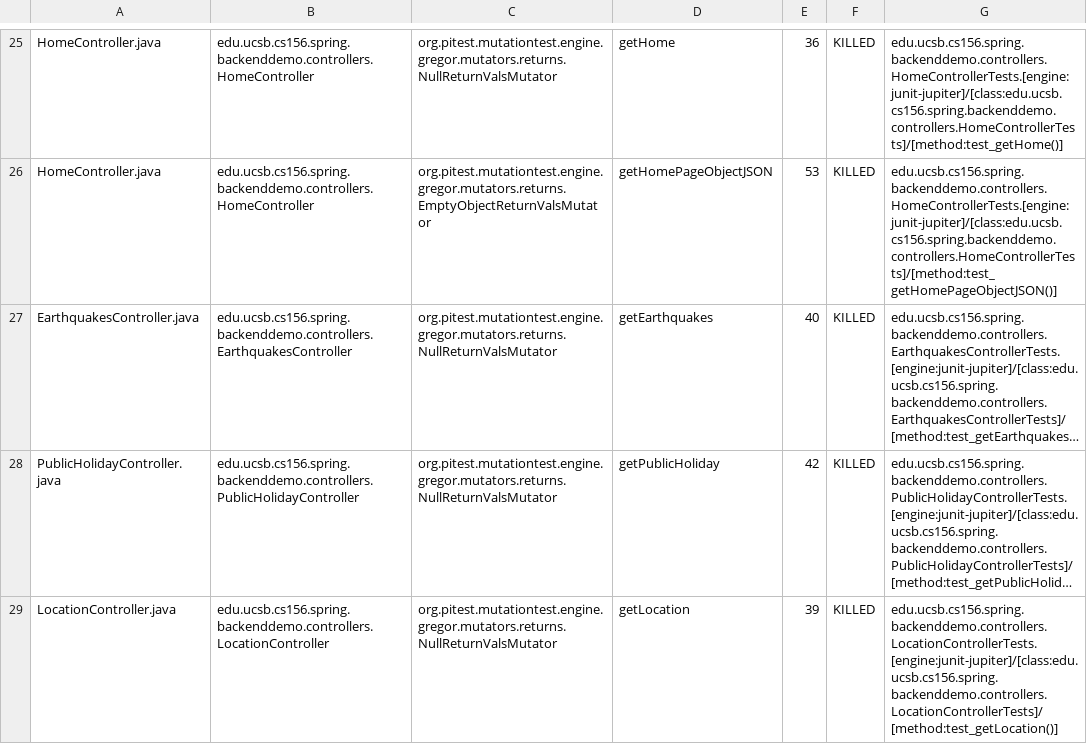
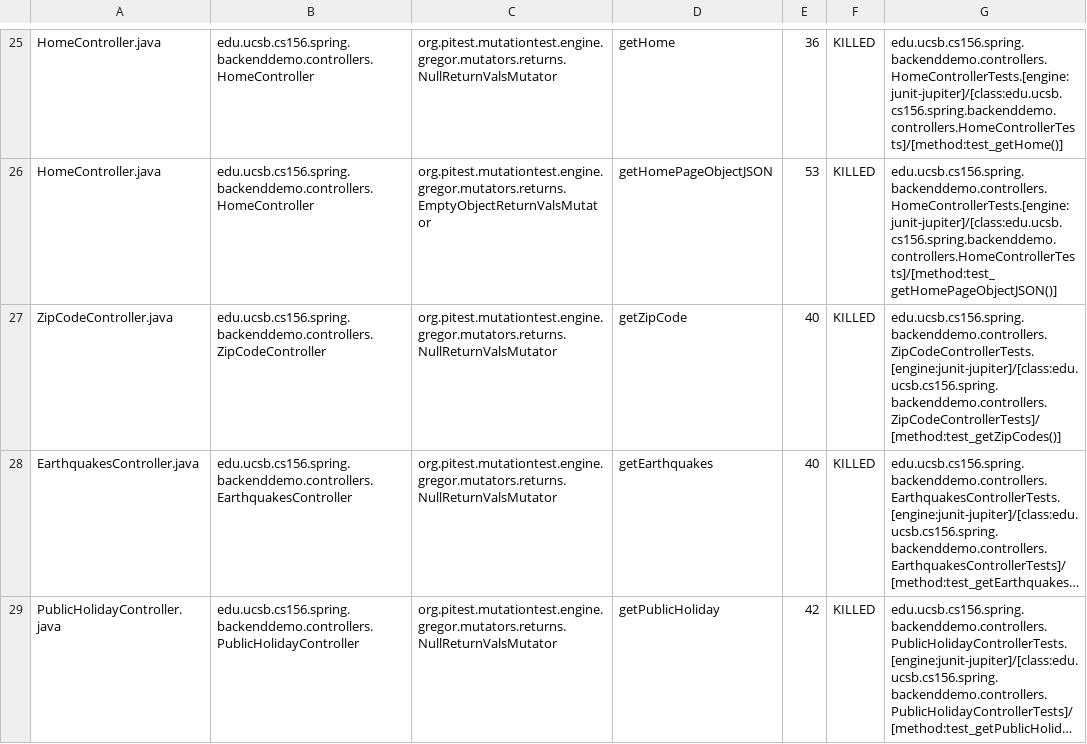
Before and after one commit to ucsb-cs156-f23/team01-f23-5pm-4, a CSV file: pitest/mutations.csv, drawn as a sheet; only a part is shown, gaps mark what is left out; the shorter side is filled out with more unchanged rows; long unchanged cells end in …; the diff names each change by its address in the sheet, - before the commit and + after, or states it on an @@ line.

Commit message:
Deploying to gh-pages from @ ucsb-cs156-f23/team01-f23-5pm-4@e943ce51c440b53752bb9358f11acf9e0de49188 🚀

```diff
--- a/pitest/mutations.csv
+++ b/pitest/mutations.csv
+row 27: ZipCodeController.java | edu.ucsb.cs156.spring.backenddemo.controllers.ZipCodeController | org.pitest.mutationtest.engine.gregor.mutators.returns.NullReturnValsMutator | getZipCode | 40 | KILLED | edu.ucsb.cs156.spring.backenddemo.controllers.ZipCodeControllerTests.[engine:junit-jupiter]/[class:edu.ucsb.cs156.spring.backenddemo.controllers.ZipCodeControllerTests]/[method:test_getZipCodes()]
```
Also changed, not shown: 19 other files.
